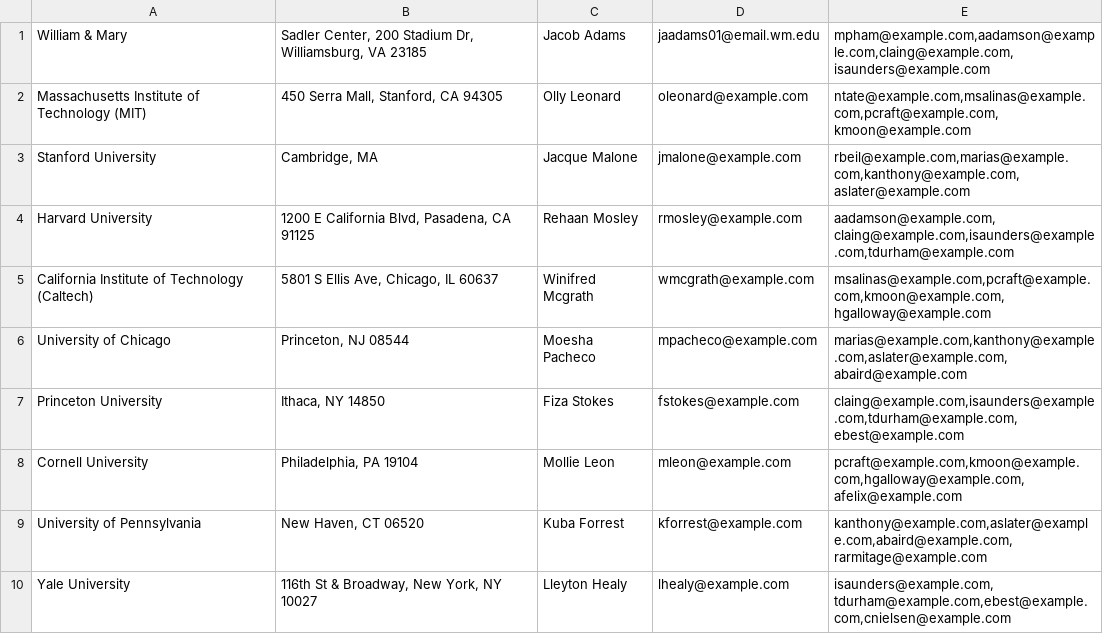
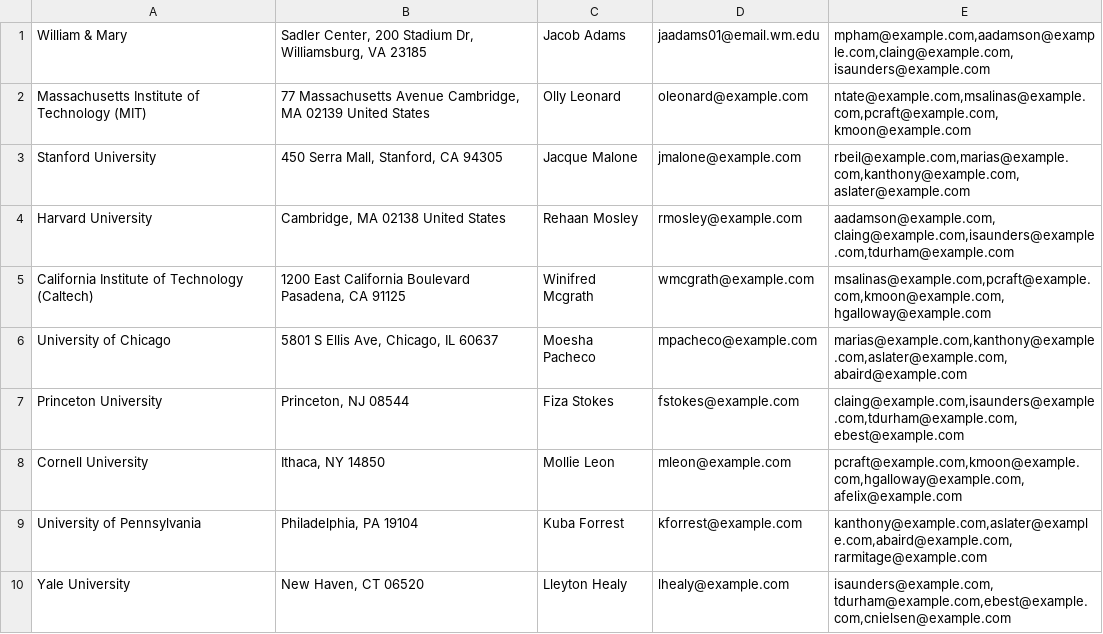
Before and after one commit to CollHome/website, a CSV file: collhome.csv, drawn as a sheet; only a part is shown; the diff covers the shown part only.

```diff
--- a/collhome.csv
+++ b/collhome.csv
@@ -1,10 +1,10 @@
 William & Mary,"Sadler Center, 200 Stadium Dr, Williamsburg, VA 23185",Jacob Adams,jaadams01@email.wm.edu,"mpham@example.com,aadamson@example.com,claing@example.com,isaunders@example.com"
-Massachusetts Institute of Technology (MIT),"450 Serra Mall, Stanford, CA 94305",Olly Leonard,oleonard@example.com,"ntate@example.com,msalinas@example.com,pcraft@example.com,kmoon@example.com"
-Stanford University,"Cambridge, MA",Jacque Malone,jmalone@example.com,"rbeil@example.com,marias@example.com,kanthony@example.com,aslater@example.com"
-Harvard University,"1200 E California Blvd, Pasadena, CA 91125",Rehaan Mosley,rmosley@example.com,"aadamson@example.com,claing@example.com,isaunders@example.com,tdurham@example.com"
-California Institute of Technology (Caltech),"5801 S Ellis Ave, Chicago, IL 60637",Winifred Mcgrath,wmcgrath@example.com,"msalinas@example.com,pcraft@example.com,kmoon@example.com,hgalloway@example.com"
-University of Chicago,"Princeton, NJ 08544",Moesha Pacheco,mpacheco@example.com,"marias@example.com,kanthony@example.com,aslater@example.com,abaird@example.com"
-Princeton University,"Ithaca, NY 14850",Fiza Stokes,fstokes@example.com,"claing@example.com,isaunders@example.com,tdurham@example.com,ebest@example.com"
-Cornell University,"Philadelphia, PA 19104",Mollie Leon,mleon@example.com,"pcraft@example.com,kmoon@example.com,hgalloway@example.com,afelix@example.com"
-University of Pennsylvania,"New Haven, CT 06520",Kuba Forrest,kforrest@example.com,"kanthony@example.com,aslater@example.com,abaird@example.com,rarmitage@example.com"
-Yale University,"116th St & Broadway, New York, NY 10027",Lleyton Healy,lhealy@example.com,"isaunders@example.com,tdurham@example.com,ebest@example.com,cnielsen@example.com"
+Massachusetts Institute of Technology (MIT),"77 Massachusetts Avenue Cambridge, MA 02139 United States ",Olly Leonard,oleonard@example.com,"ntate@example.com,msalinas@example.com,pcraft@example.com,kmoon@example.com"
+Stanford University,"450 Serra Mall, Stanford, CA 94305",Jacque Malone,jmalone@example.com,"rbeil@example.com,marias@example.com,kanthony@example.com,aslater@example.com"
+Harvard University,"Cambridge, MA 02138 United States ",Rehaan Mosley,rmosley@example.com,"aadamson@example.com,claing@example.com,isaunders@example.com,tdurham@example.com"
+California Institute of Technology (Caltech),"1200 East California Boulevard Pasadena, CA 91125",Winifred Mcgrath,wmcgrath@example.com,"msalinas@example.com,pcraft@example.com,kmoon@example.com,hgalloway@example.com"
+University of Chicago,"5801 S Ellis Ave, Chicago, IL 60637",Moesha Pacheco,mpacheco@example.com,"marias@example.com,kanthony@example.com,aslater@example.com,abaird@example.com"
+Princeton University,"Princeton, NJ 08544",Fiza Stokes,fstokes@example.com,"claing@example.com,isaunders@example.com,tdurham@example.com,ebest@example.com"
+Cornell University,"Ithaca, NY 14850",Mollie Leon,mleon@example.com,"pcraft@example.com,kmoon@example.com,hgalloway@example.com,afelix@example.com"
+University of Pennsylvania,"Philadelphia, PA 19104",Kuba Forrest,kforrest@example.com,"kanthony@example.com,aslater@example.com,abaird@example.com,rarmitage@example.com"
+Yale University,"New Haven, CT 06520",Lleyton Healy,lhealy@example.com,"isaunders@example.com,tdurham@example.com,ebest@example.com,cnielsen@example.com"
```
Also changed, not shown: 4 removed rows and 10 edited cells elsewhere in this file, 1 other file.
